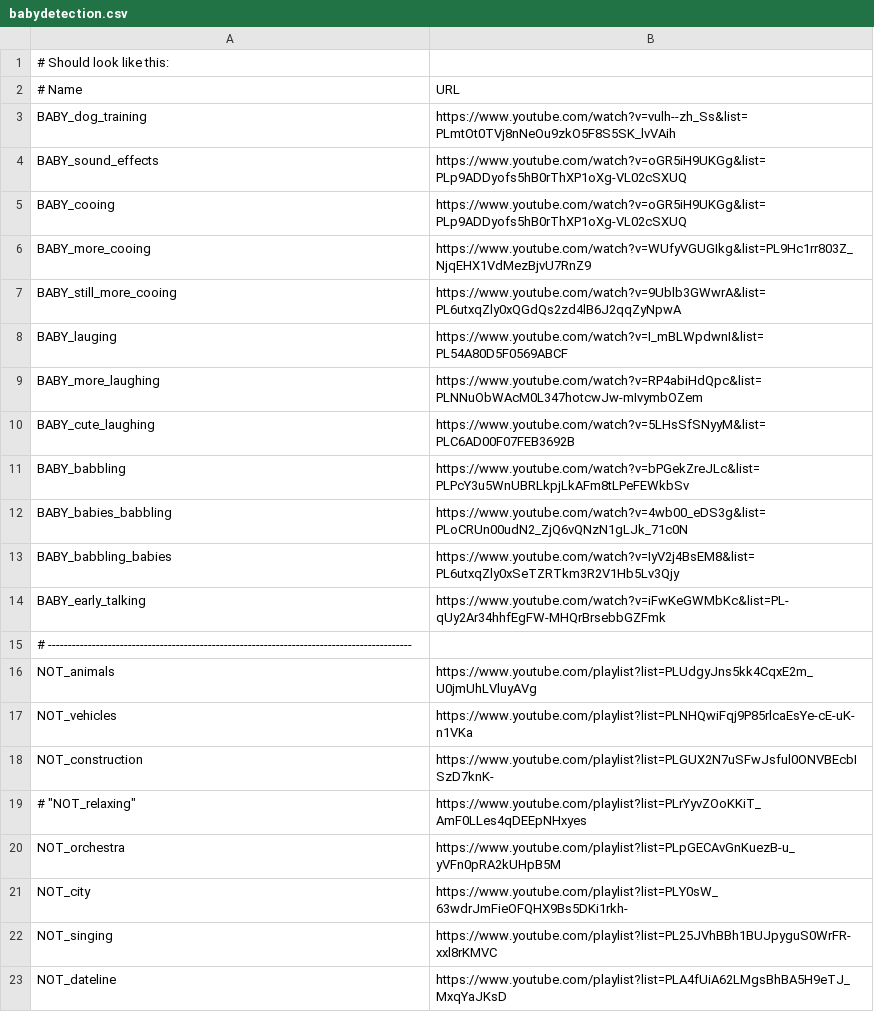
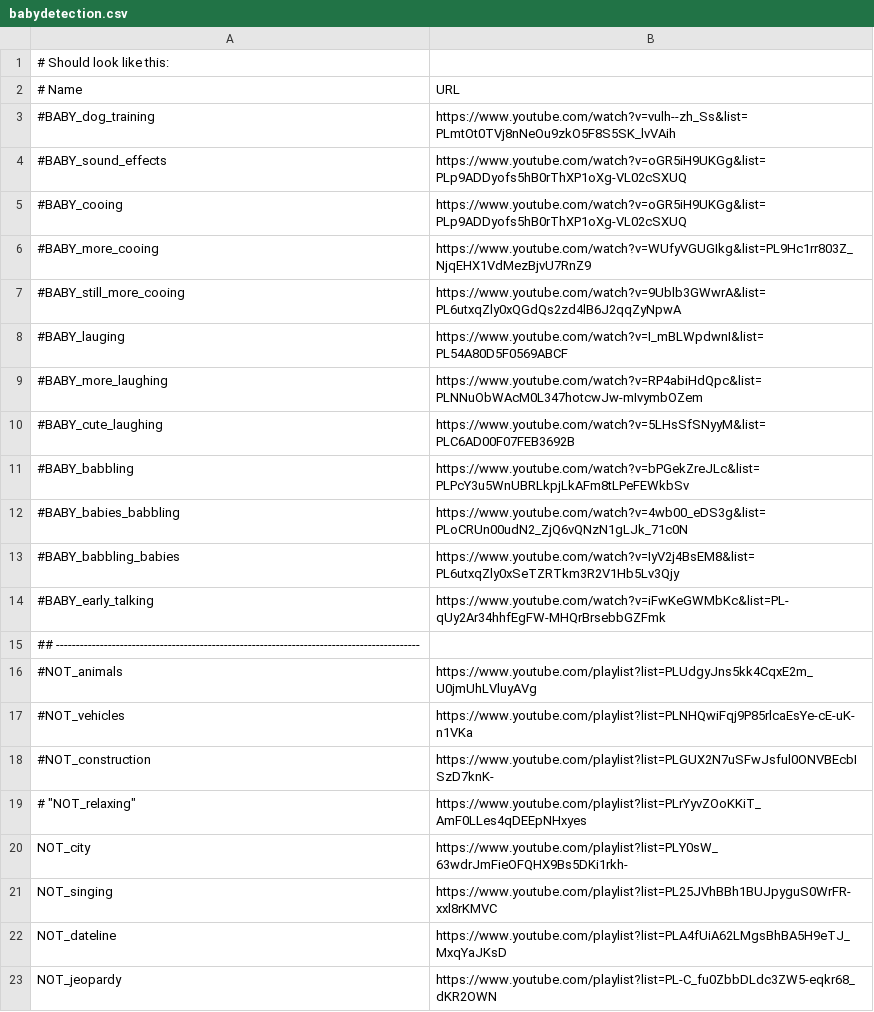
Before and after one commit to MaxStrange/ArtieInfant, a CSV file: scripts/make_dataset/dataset_config_files/babydetection.csv, drawn as a sheet; only a part is shown; the shorter side is filled out with more unchanged rows.

```diff
--- a/scripts/make_dataset/dataset_config_files/babydetection.csv
+++ b/scripts/make_dataset/dataset_config_files/babydetection.csv
@@ -2,20 +2,19 @@
 # Name, URL
-BABY_dog_training, https://www.youtube.com/watch?v=vulh--zh_Ss&list=PLmtOt0TVj8nNeOu9zkO5F8S5SK_lvVAih
-BABY_sound_effects, https://www.youtube.com/watch?v=oGR5iH9UKGg&list=PLp9ADDyofs5hB0rThXP1oXg-VL02cSXUQ
-BABY_cooing, https://www.youtube.com/watch?v=oGR5iH9UKGg&list=PLp9ADDyofs5hB0rThXP1oXg-VL02cSXUQ
-BABY_more_cooing, https://www.youtube.com/watch?v=WUfyVGUGIkg&list=PL9Hc1rr803Z_NjqEHX1VdMezBjvU7RnZ9
-BABY_still_more_cooing, https://www.youtube.com/watch?v=9Ublb3GWwrA&list=PL6utxqZly0xQGdQs2zd4lB6J2qqZyNpwA
-BABY_lauging, https://www.youtube.com/watch?v=I_mBLWpdwnI&list=PL54A80D5F0569ABCF
-BABY_more_laughing, https://www.youtube.com/watch?v=RP4abiHdQpc&list=PLNNuObWAcM0L347hotcwJw-mIvymbOZem
-BABY_cute_laughing, https://www.youtube.com/watch?v=5LHsSfSNyyM&list=PLC6AD00F07FEB3692B
-BABY_babbling, https://www.youtube.com/watch?v=bPGekZreJLc&list=PLPcY3u5WnUBRLkpjLkAFm8tLPeFEWkbSv
-BABY_babies_babbling, https://www.youtube.com/watch?v=4wb00_eDS3g&list=PLoCRUn00udN2_ZjQ6vQNzN1gLJk_71c0N
-BABY_babbling_babies, https://www.youtube.com/watch?v=IyV2j4BsEM8&list=PL6utxqZly0xSeTZRTkm3R2V1Hb5Lv3Qjy
-BABY_early_talking, https://www.youtube.com/watch?v=iFwKeGWMbKc&list=PL-qUy2Ar34hhfEgFW-MHQrBrsebbGZFmk
-# -------------------------------------------------------------------------------------------
-NOT_animals, https://www.youtube.com/playlist?list=PLUdgyJns5kk4CqxE2m_U0jmUhLVluyAVg
-NOT_vehicles, https://www.youtube.com/playlist?list=PLNHQwiFqj9P85rlcaEsYe-cE-uK-n1VKa
-NOT_construction, https://www.youtube.com/playlist?list=PLGUX2N7uSFwJsful0ONVBEcbISzD7knK-
+#BABY_dog_training, https://www.youtube.com/watch?v=vulh--zh_Ss&list=PLmtOt0TVj8nNeOu9zkO5F8S5SK_lvVAih
+#BABY_sound_effects, https://www.youtube.com/watch?v=oGR5iH9UKGg&list=PLp9ADDyofs5hB0rThXP1oXg-VL02cSXUQ
+#BABY_cooing, https://www.youtube.com/watch?v=oGR5iH9UKGg&list=PLp9ADDyofs5hB0rThXP1oXg-VL02cSXUQ
+#BABY_more_cooing, https://www.youtube.com/watch?v=WUfyVGUGIkg&list=PL9Hc1rr803Z_NjqEHX1VdMezBjvU7RnZ9
+#BABY_still_more_cooing, https://www.youtube.com/watch?v=9Ublb3GWwrA&list=PL6utxqZly0xQGdQs2zd4lB6J2qqZyNpwA
+#BABY_lauging, https://www.youtube.com/watch?v=I_mBLWpdwnI&list=PL54A80D5F0569ABCF
+#BABY_more_laughing, https://www.youtube.com/watch?v=RP4abiHdQpc&list=PLNNuObWAcM0L347hotcwJw-mIvymbOZem
+#BABY_cute_laughing, https://www.youtube.com/watch?v=5LHsSfSNyyM&list=PLC6AD00F07FEB3692B
+#BABY_babbling, https://www.youtube.com/watch?v=bPGekZreJLc&list=PLPcY3u5WnUBRLkpjLkAFm8tLPeFEWkbSv
+#BABY_babies_babbling, https://www.youtube.com/watch?v=4wb00_eDS3g&list=PLoCRUn00udN2_ZjQ6vQNzN1gLJk_71c0N
+#BABY_babbling_babies, https://www.youtube.com/watch?v=IyV2j4BsEM8&list=PL6utxqZly0xSeTZRTkm3R2V1Hb5Lv3Qjy
+#BABY_early_talking, https://www.youtube.com/watch?v=iFwKeGWMbKc&list=PL-qUy2Ar34hhfEgFW-MHQrBrsebbGZFmk
+## -------------------------------------------------------------------------------------------
+#NOT_animals, https://www.youtube.com/playlist?list=PLUdgyJns5kk4CqxE2m_U0jmUhLVluyAVg
+#NOT_vehicles, https://www.youtube.com/playlist?list=PLNHQwiFqj9P85rlcaEsYe-cE-uK-n1VKa
+#NOT_construction, https://www.youtube.com/playlist?list=PLGUX2N7uSFwJsful0ONVBEcbISzD7knK-
 #   "NOT_relaxing", https://www.youtube.com/playlist?list=PLrYyvZOoKKiT_AmF0LLes4qDEEpNHxyes
-NOT_orchestra, https://www.youtube.com/playlist?list=PLpGECAvGnKuezB-u_yVFn0pRA2kUHpB5M
 NOT_city, https://www.youtube.com/playlist?list=PLY0sW_63wdrJmFieOFQHX9Bs5DKi1rkh-
```
Also changed, not shown: scripts/make_dataset/dataset_config_files/voicedetection.csv, 1 other file.
